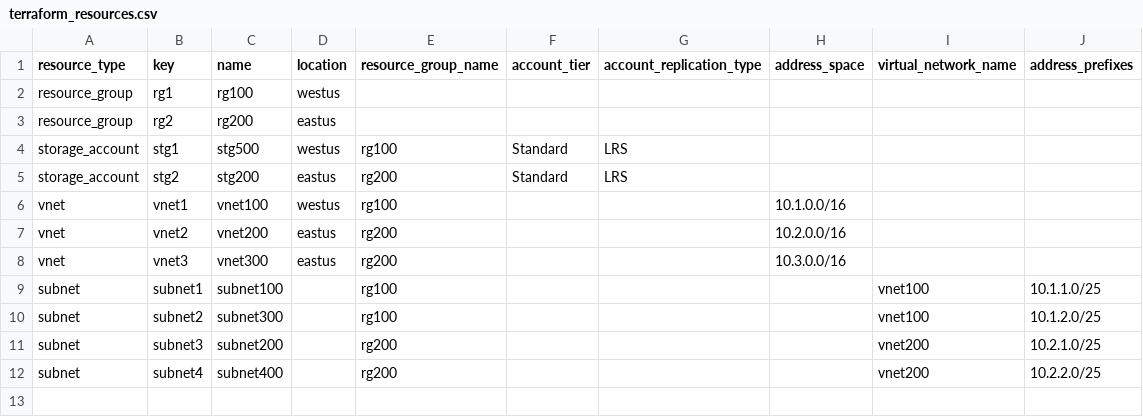
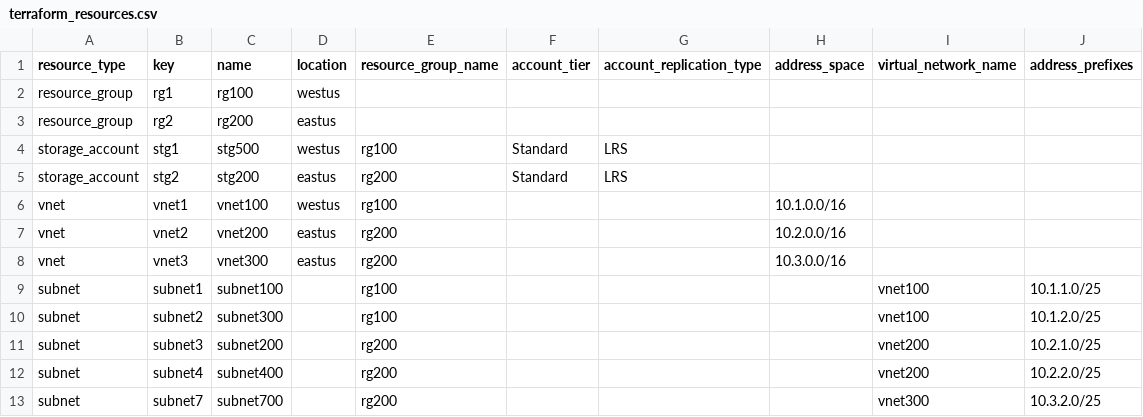
Before and after one commit to BSCIS-organisation/BSCIS-cert-repo, a CSV file: environment/dev/terraform_resources.csv, drawn as a sheet; the diff names each change by its address in the sheet, - before the commit and + after, or states it on an @@ line.

Commit message:
afa

```diff
--- a/environment/dev/terraform_resources.csv
+++ b/environment/dev/terraform_resources.csv
+row 13: subnet | subnet7 | subnet700 |  | rg200 |  |  |  | vnet300 | 10.3.2.0/25
```
